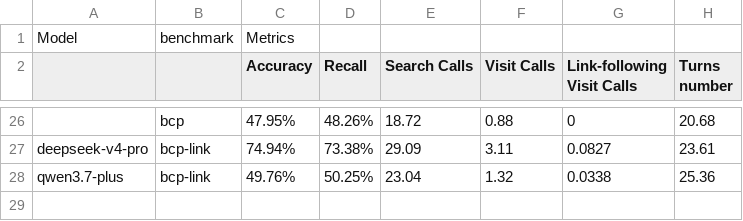
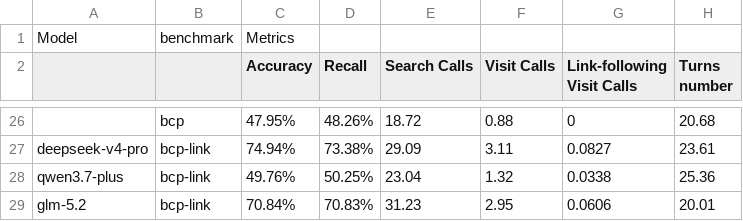
Before and after one commit to ml-stat-Sustech/bcp-link-leaderboard, a CSV file: data/bcp-link-results.csv, drawn as a sheet; only a part is shown, gaps mark what is left out.

Commit message:
Add GLM 5.2 evaluation results

```diff
--- a/data/bcp-link-results.csv
+++ b/data/bcp-link-results.csv
@@ -28 +28,2 @@ deepseek-v4-pro,bcp-link,74.94%,73.38%,29.09,3.11,0.0827,23.61,,,,,,,,,,,
 qwen3.7-plus,bcp-link,49.76%,50.25%,23.04,1.32,0.0338,25.36,,,,,,,,,,,
+glm-5.2,bcp-link,70.84%,70.83%,31.23,2.95,0.0606,20.01,,,,,,,,,,,
```
Also changed, not shown: 2 other files.
